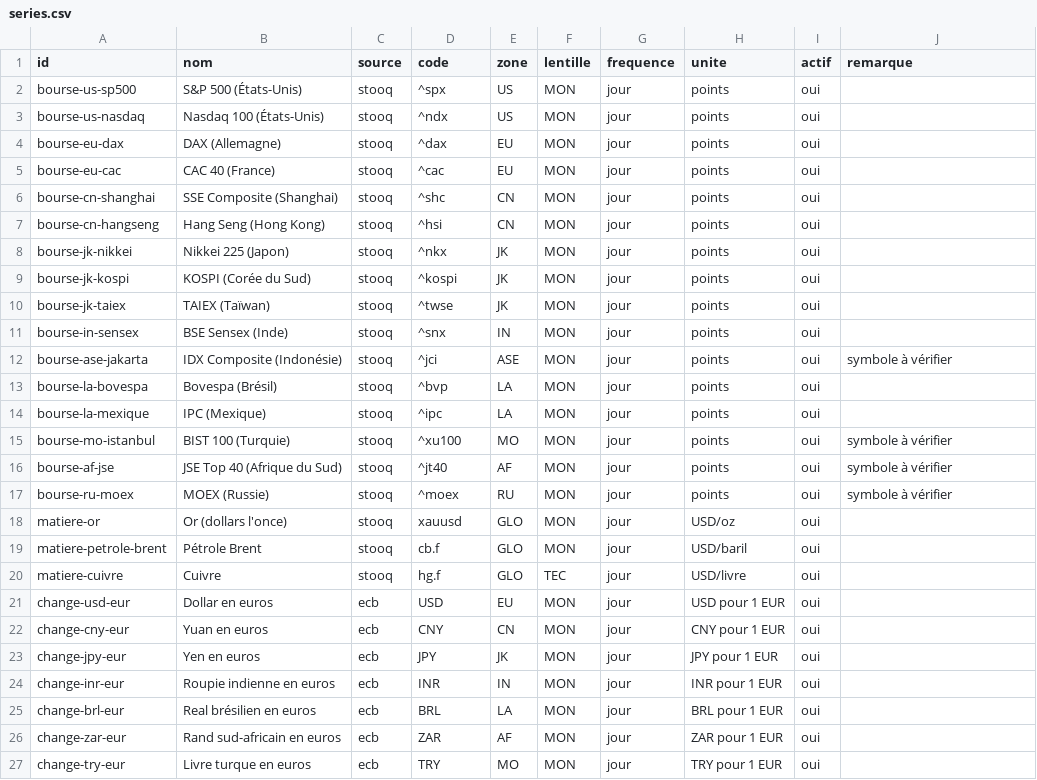
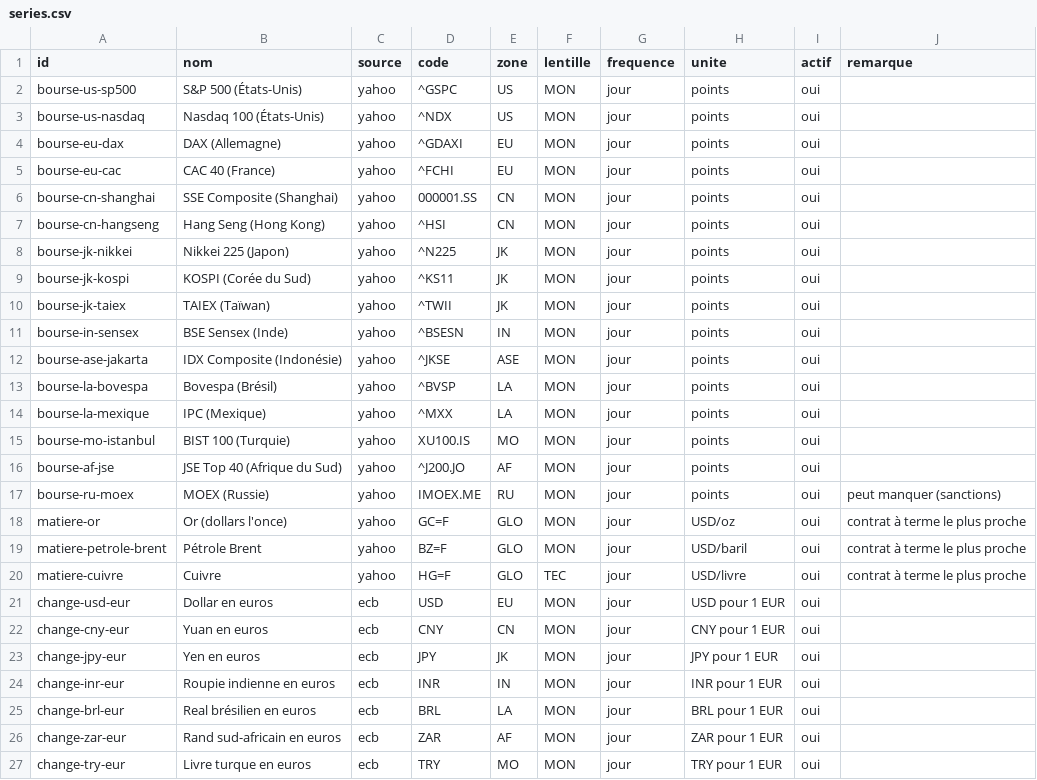
Before and after one commit to GabrielPlassat/tableaubord_innov, a CSV file: config/series.csv, drawn as a sheet; only a part is shown.

```diff
--- a/config/series.csv
+++ b/config/series.csv
@@ -1,21 +1,21 @@
 id,nom,source,code,zone,lentille,frequence,unite,actif,remarque
-bourse-us-sp500,S&P 500 (États-Unis),stooq,^spx,US,MON,jour,points,oui,
-bourse-us-nasdaq,Nasdaq 100 (États-Unis),stooq,^ndx,US,MON,jour,points,oui,
-bourse-eu-dax,DAX (Allemagne),stooq,^dax,EU,MON,jour,points,oui,
-bourse-eu-cac,CAC 40 (France),stooq,^cac,EU,MON,jour,points,oui,
-bourse-cn-shanghai,SSE Composite (Shanghai),stooq,^shc,CN,MON,jour,points,oui,
-bourse-cn-hangseng,Hang Seng (Hong Kong),stooq,^hsi,CN,MON,jour,points,oui,
-bourse-jk-nikkei,Nikkei 225 (Japon),stooq,^nkx,JK,MON,jour,points,oui,
-bourse-jk-kospi,KOSPI (Corée du Sud),stooq,^kospi,JK,MON,jour,points,oui,
-bourse-jk-taiex,TAIEX (Taïwan),stooq,^twse,JK,MON,jour,points,oui,
-bourse-in-sensex,BSE Sensex (Inde),stooq,^snx,IN,MON,jour,points,oui,
-bourse-ase-jakarta,IDX Composite (Indonésie),stooq,^jci,ASE,MON,jour,points,oui,symbole à vérifier
-bourse-la-bovespa,Bovespa (Brésil),stooq,^bvp,LA,MON,jour,points,oui,
-bourse-la-mexique,IPC (Mexique),stooq,^ipc,LA,MON,jour,points,oui,
-bourse-mo-istanbul,BIST 100 (Turquie),stooq,^xu100,MO,MON,jour,points,oui,symbole à vérifier
-bourse-af-jse,JSE Top 40 (Afrique du Sud),stooq,^jt40,AF,MON,jour,points,oui,symbole à vérifier
-bourse-ru-moex,MOEX (Russie),stooq,^moex,RU,MON,jour,points,oui,symbole à vérifier
-matiere-or,Or (dollars l'once),stooq,xauusd,GLO,MON,jour,USD/oz,oui,
-matiere-petrole-brent,Pétrole Brent,stooq,cb.f,GLO,MON,jour,USD/baril,oui,
-matiere-cuivre,Cuivre,stooq,hg.f,GLO,TEC,jour,USD/livre,oui,
+bourse-us-sp500,S&P 500 (États-Unis),yahoo,^GSPC,US,MON,jour,points,oui,
+bourse-us-nasdaq,Nasdaq 100 (États-Unis),yahoo,^NDX,US,MON,jour,points,oui,
+bourse-eu-dax,DAX (Allemagne),yahoo,^GDAXI,EU,MON,jour,points,oui,
+bourse-eu-cac,CAC 40 (France),yahoo,^FCHI,EU,MON,jour,points,oui,
+bourse-cn-shanghai,SSE Composite (Shanghai),yahoo,000001.SS,CN,MON,jour,points,oui,
+bourse-cn-hangseng,Hang Seng (Hong Kong),yahoo,^HSI,CN,MON,jour,points,oui,
+bourse-jk-nikkei,Nikkei 225 (Japon),yahoo,^N225,JK,MON,jour,points,oui,
+bourse-jk-kospi,KOSPI (Corée du Sud),yahoo,^KS11,JK,MON,jour,points,oui,
+bourse-jk-taiex,TAIEX (Taïwan),yahoo,^TWII,JK,MON,jour,points,oui,
+bourse-in-sensex,BSE Sensex (Inde),yahoo,^BSESN,IN,MON,jour,points,oui,
+bourse-ase-jakarta,IDX Composite (Indonésie),yahoo,^JKSE,ASE,MON,jour,points,oui,
+bourse-la-bovespa,Bovespa (Brésil),yahoo,^BVSP,LA,MON,jour,points,oui,
+bourse-la-mexique,IPC (Mexique),yahoo,^MXX,LA,MON,jour,points,oui,
+bourse-mo-istanbul,BIST 100 (Turquie),yahoo,XU100.IS,MO,MON,jour,points,oui,
+bourse-af-jse,JSE Top 40 (Afrique du Sud),yahoo,^J200.JO,AF,MON,jour,points,oui,
+bourse-ru-moex,MOEX (Russie),yahoo,IMOEX.ME,RU,MON,jour,points,oui,peut manquer (sanctions)
+matiere-or,Or (dollars l'once),yahoo,GC=F,GLO,MON,jour,USD/oz,oui,contrat à terme le plus proche
+matiere-petrole-brent,Pétrole Brent,yahoo,BZ=F,GLO,MON,jour,USD/baril,oui,contrat à terme le plus proche
+matiere-cuivre,Cuivre,yahoo,HG=F,GLO,TEC,jour,USD/livre,oui,contrat à terme le plus proche
 change-usd-eur,Dollar en euros,ecb,USD,EU,MON,jour,USD pour 1 EUR,oui,
```
Also changed, not shown: 3 other files.
